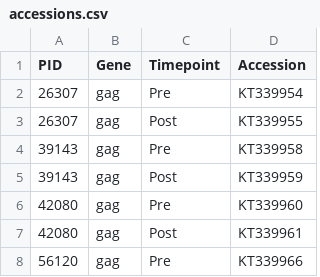
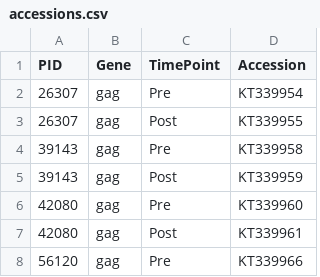
Before and after one commit to hivdb/gag-gp41, a CSV file: data/accessions.csv, drawn as a sheet; only a part is shown.

Commit message:
Update gp41 genbank fact and add accessions to insertions and sequences table

```diff
--- a/data/accessions.csv
+++ b/data/accessions.csv
@@ -1,2 +1,2 @@
-PID,Gene,Timepoint,Accession
+PID,Gene,TimePoint,Accession
 26307,gag,Pre,KT339954
```
Also changed, not shown: data/insertions.csv, data/sequences.csv, 3 other files.
